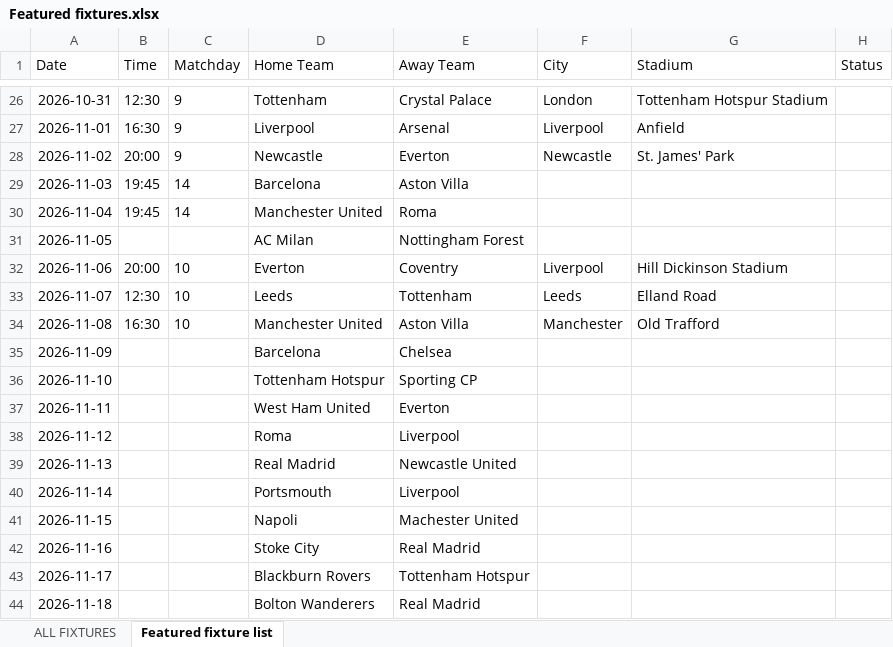
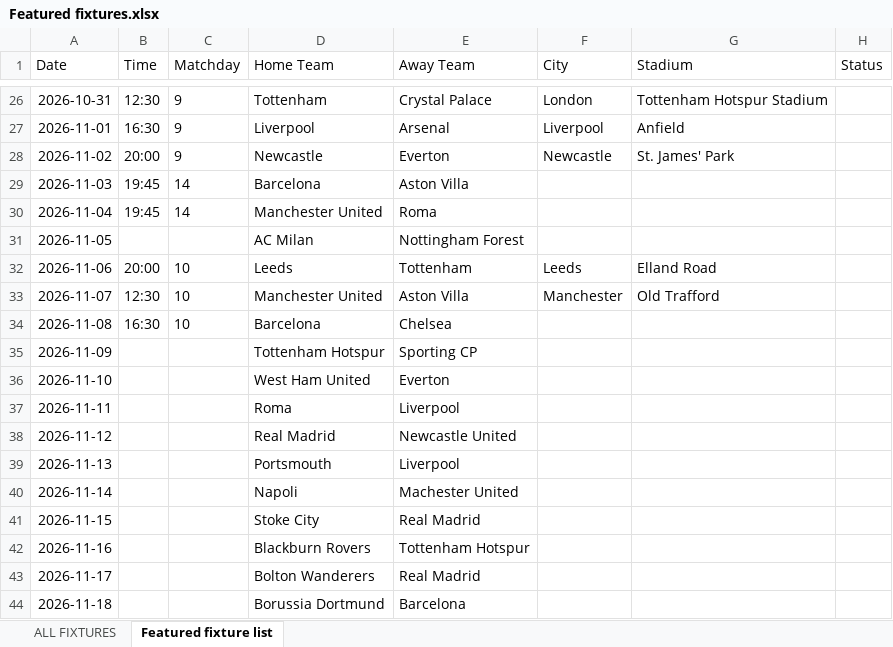
Before and after one commit to jamieclarke323/TwoTeamers, an Excel workbook: Featured fixtures.xlsx, sheet Featured fixture list, drawn as a sheet; only a part is shown, gaps mark what is left out; values as stored, in another font and other column widths than the file's, no borders; charts and pictures not drawn; the diff covers the shown part only; the diff names each change by its address in the sheet, - before the commit and + after, or states it on an @@ line.

```diff
--- a/Featured fixtures.xlsx (sheet Featured fixture list)
+++ b/Featured fixtures.xlsx (sheet Featured fixture list)
-D32 (Home Team): Everton
+D32 (Home Team): Leeds
-E32 (Away Team): Coventry
+E32 (Away Team): Tottenham
-F32 (City): Liverpool
+F32 (City): Leeds
-G32 (Stadium): Hill Dickinson Stadium
+G32 (Stadium): Elland Road
-D33 (Home Team): Leeds
+D33 (Home Team): Manchester United
-E33 (Away Team): Tottenham
+E33 (Away Team): Aston Villa
-F33 (City): Leeds
+F33 (City): Manchester
-G33 (Stadium): Elland Road
+G33 (Stadium): Old Trafford
-D34 (Home Team): Manchester United
+D34 (Home Team): Barcelona
-E34 (Away Team): Aston Villa
+E34 (Away Team): Chelsea
-F34 (City): Manchester
+F34 (City): (empty)
-G34 (Stadium): Old Trafford
+G34 (Stadium): (empty)
-D35 (Home Team): Barcelona
+D35 (Home Team): Tottenham Hotspur
-E35 (Away Team): Chelsea
+E35 (Away Team): Sporting CP
-D36 (Home Team): Tottenham Hotspur
+D36 (Home Team): West Ham United
-E36 (Away Team): Sporting CP
+E36 (Away Team): Everton
-D37 (Home Team): West Ham United
+D37 (Home Team): Roma
-E37 (Away Team): Everton
+E37 (Away Team): Liverpool
-D38 (Home Team): Roma
+D38 (Home Team): Real Madrid
-E38 (Away Team): Liverpool
+E38 (Away Team): Newcastle United
-D39 (Home Team): Real Madrid
+D39 (Home Team): Portsmouth
-E39 (Away Team): Newcastle United
+E39 (Away Team): Liverpool
-D40 (Home Team): Portsmouth
+D40 (Home Team): Napoli
-E40 (Away Team): Liverpool
+E40 (Away Team): Machester United
-D41 (Home Team): Napoli
+D41 (Home Team): Stoke City
-E41 (Away Team): Machester United
+E41 (Away Team): Real Madrid
-D42 (Home Team): Stoke City
+D42 (Home Team): Blackburn Rovers
-E42 (Away Team): Real Madrid
+E42 (Away Team): Tottenham Hotspur
-D43 (Home Team): Blackburn Rovers
+D43 (Home Team): Bolton Wanderers
-E43 (Away Team): Tottenham Hotspur
+E43 (Away Team): Real Madrid
-D44 (Home Team): Bolton Wanderers
+D44 (Home Team): Borussia Dortmund
-E44 (Away Team): Real Madrid
+E44 (Away Team): Barcelona
```
Also changed, not shown: 1 added row, 1 removed row and 21 edited cells elsewhere in this sheet.
